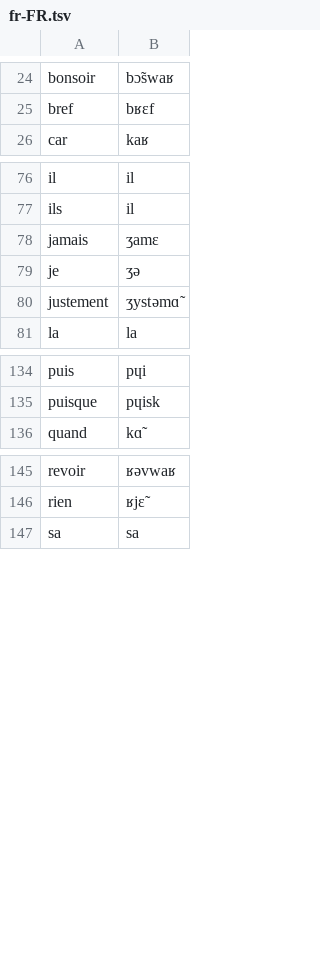
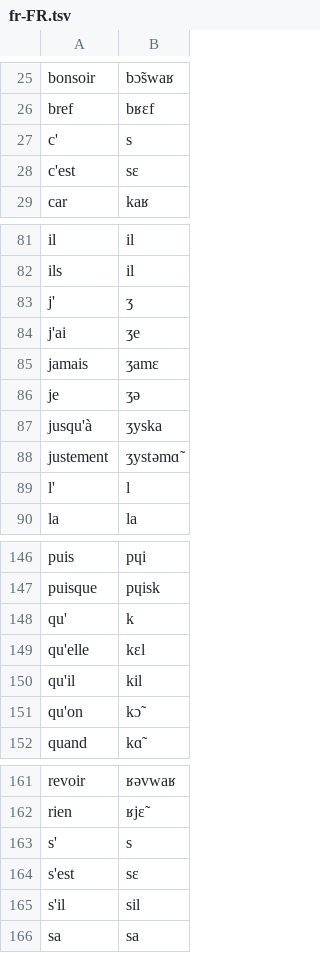
Before and after one commit to TigreGotico/arbtok, a TSV file: arbtok/data/donor_lexicons/fr-FR.tsv, drawn as a sheet; only a part is shown, gaps mark what is left out; the diff covers the shown part only; the diff names each change by its address in the sheet, - before the commit and + after, or states it on an @@ line.

```diff
--- a/arbtok/data/donor_lexicons/fr-FR.tsv
+++ b/arbtok/data/donor_lexicons/fr-FR.tsv
+row 27: c' | s
+row 28: c'est | sɛ
+row 83: j' | ʒ
+row 84: j'ai | ʒe
+row 87: jusqu'à | ʒyska
+row 89: l' | l
+row 148: qu' | k
+row 149: qu'elle | kɛl
+row 150: qu'il | kil
+row 151: qu'on | kɔ̃
+row 163: s' | s
+row 164: s'est | sɛ
+row 165: s'il | sil
```
Also changed, not shown: 7 added rows and 1 edited cell elsewhere in this file, arbtok/data/donor_lexicons/fr-FR.sources.tsv, 3 other files.
